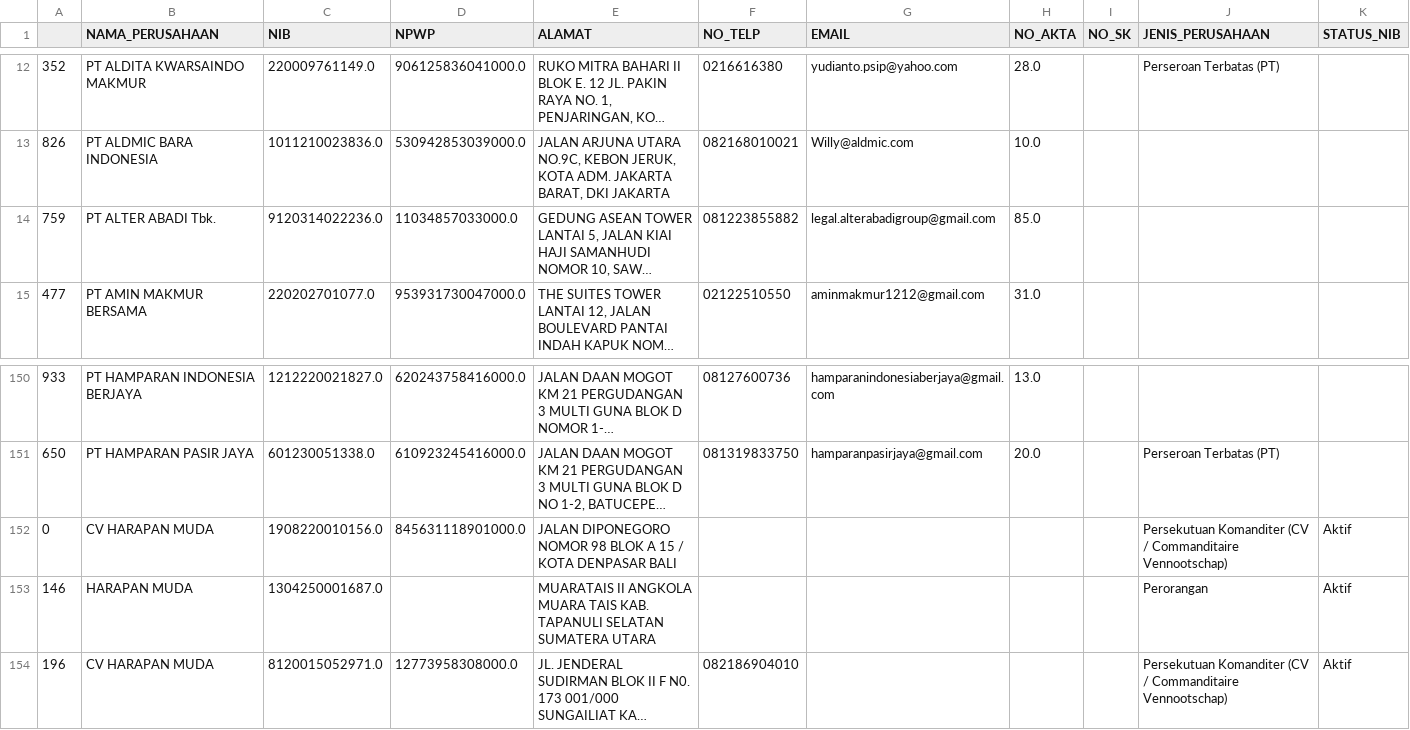
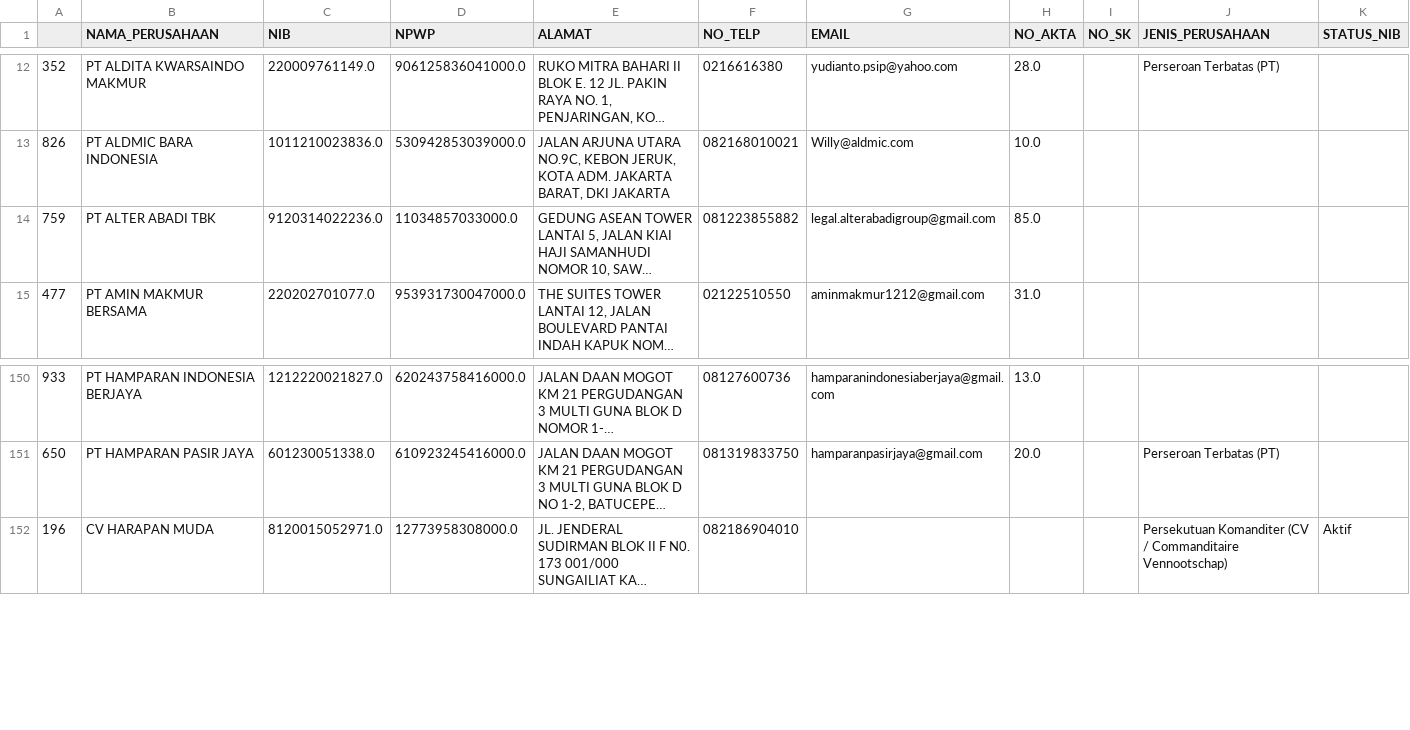
Before and after one commit to atsiri/babel-details, a CSV file: profiles.csv, drawn as a sheet; only a part is shown, gaps mark what is left out; long unchanged cells end in …; the diff names each change by its address in the sheet, - before the commit and + after, or states it on an @@ line.

```diff
--- a/profiles.csv
+++ b/profiles.csv
-B14 (NAMA_PERUSAHAAN): PT ALTER ABADI Tbk.
+B14 (NAMA_PERUSAHAAN): PT ALTER ABADI TBK
-row 152: 0 | CV HARAPAN MUDA | 1908220010156.0 | 845631118901000.0 | JALAN DIPONEGORO NOMOR 98 BLOK A 15 / KOTA DENPASAR BALI |  |  |  |  | Persekutuan Komanditer (CV / Commanditaire Vennootschap) | Aktif
-row 153: 146 | HARAPAN MUDA | 1304250001687.0 |  | MUARATAIS II ANGKOLA MUARA TAIS KAB. TAPANULI SELATAN SUMATERA UTARA |  |  |  |  | Perorangan | Aktif
```
Also changed, not shown: network.csv, profilenet.csv, 2 other files.
